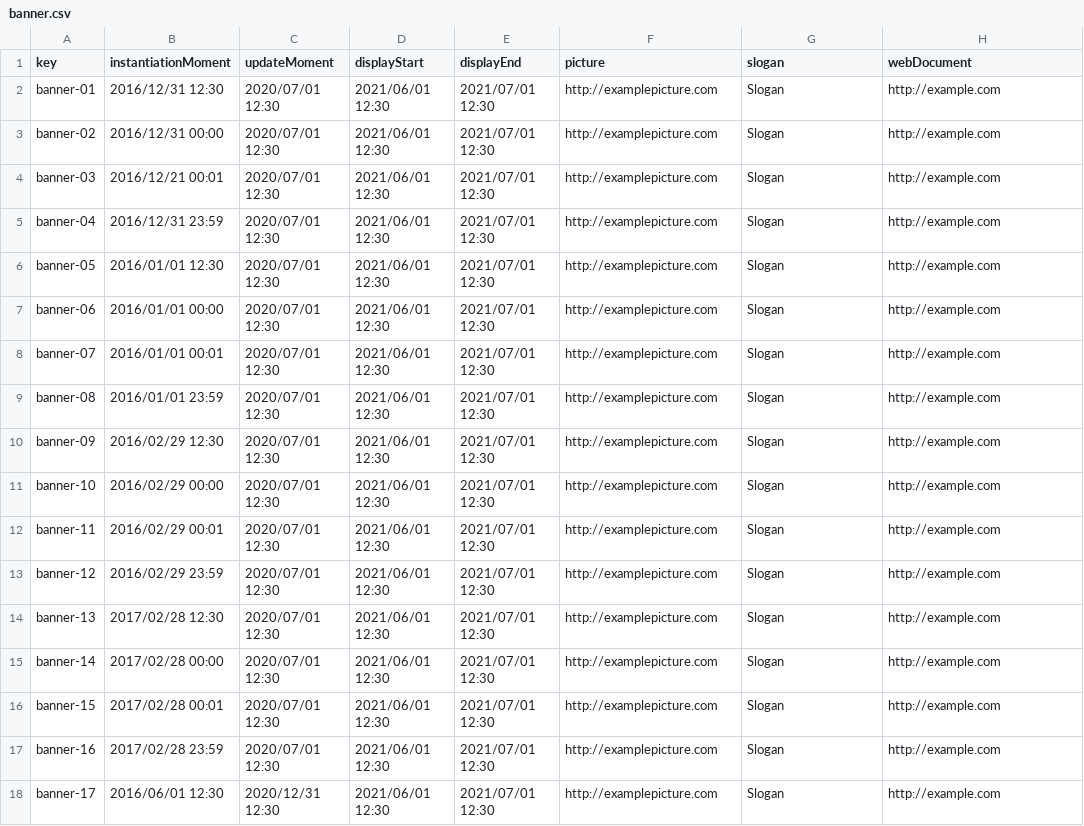
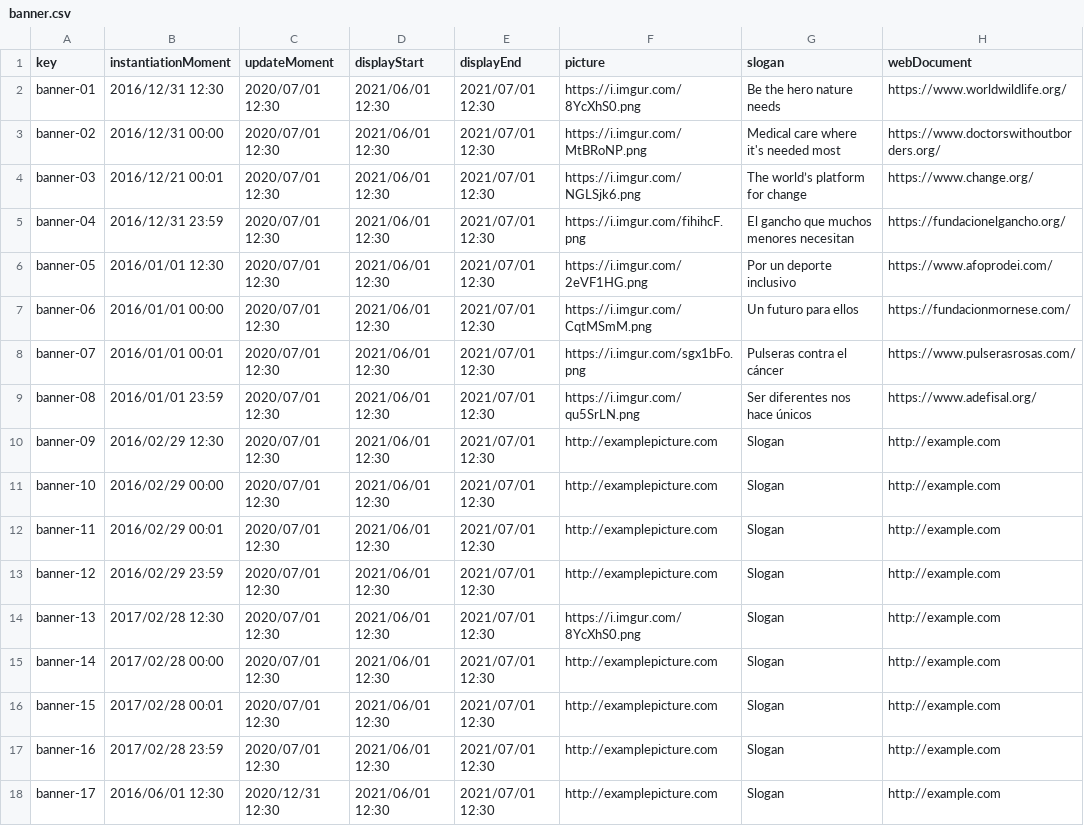
Before and after one commit to jormunrod/Acme-SF-24.1.1, a CSV file: src/main/webapp/WEB-INF/resources/sample-data/banner.csv, drawn as a sheet; only a part is shown; the diff names each change by its address in the sheet, - before the commit and + after, or states it on an @@ line.

Commit message:
[feat]: Banner administrator implementation [WIP]

```diff
--- a/src/main/webapp/WEB-INF/resources/sample-data/banner.csv
+++ b/src/main/webapp/WEB-INF/resources/sample-data/banner.csv
-F2 (picture): http://examplepicture.com
+F2 (picture): https://i.imgur.com/8YcXhS0.png
-G2 (slogan): Slogan
+G2 (slogan): Be the hero nature needs
-H2 (webDocument): http://example.com
+H2 (webDocument): https://www.worldwildlife.org/
-F3 (picture): http://examplepicture.com
+F3 (picture): https://i.imgur.com/MtBRoNP.png
-G3 (slogan): Slogan
+G3 (slogan): Medical care where it's needed most
-H3 (webDocument): http://example.com
+H3 (webDocument): https://www.doctorswithoutborders.org/
-F4 (picture): http://examplepicture.com
+F4 (picture): https://i.imgur.com/NGLSjk6.png
-G4 (slogan): Slogan
+G4 (slogan): The world’s platform for change
-H4 (webDocument): http://example.com
+H4 (webDocument): https://www.change.org/
-F5 (picture): http://examplepicture.com
+F5 (picture): https://i.imgur.com/fihihcF.png
-G5 (slogan): Slogan
+G5 (slogan): El gancho que muchos menores necesitan
-H5 (webDocument): http://example.com
+H5 (webDocument): https://fundacionelgancho.org/
-F6 (picture): http://examplepicture.com
+F6 (picture): https://i.imgur.com/2eVF1HG.png
-G6 (slogan): Slogan
+G6 (slogan): Por un deporte inclusivo
-H6 (webDocument): http://example.com
+H6 (webDocument): https://www.afoprodei.com/
-F7 (picture): http://examplepicture.com
+F7 (picture): https://i.imgur.com/CqtMSmM.png
-G7 (slogan): Slogan
+G7 (slogan): Un futuro para ellos
-H7 (webDocument): http://example.com
+H7 (webDocument): https://fundacionmornese.com/
-F8 (picture): http://examplepicture.com
+F8 (picture): https://i.imgur.com/sgx1bFo.png
-G8 (slogan): Slogan
+G8 (slogan): Pulseras contra el cáncer
-H8 (webDocument): http://example.com
+H8 (webDocument): https://www.pulserasrosas.com/
-F9 (picture): http://examplepicture.com
+F9 (picture): https://i.imgur.com/qu5SrLN.png
-G9 (slogan): Slogan
+G9 (slogan): Ser diferentes nos hace únicos
-H9 (webDocument): http://example.com
+H9 (webDocument): https://www.adefisal.org/
-F14 (picture): http://examplepicture.com
+F14 (picture): https://i.imgur.com/8YcXhS0.png
```
Also changed, not shown: 23 other files.
